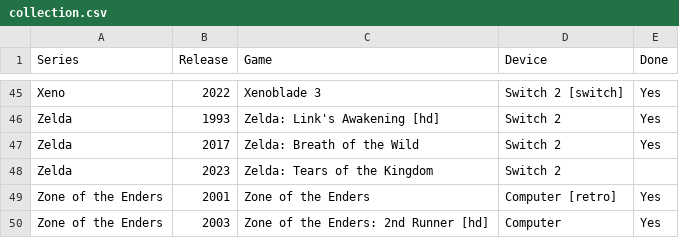
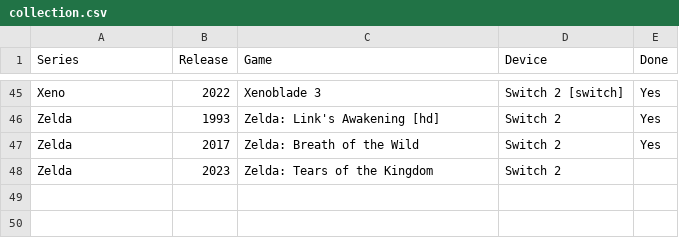
Before and after one commit to seriouslyunderappreciated/seriouslyunderappreciated.github.io, a CSV file: resources/collection.csv, drawn as a sheet; only a part is shown, gaps mark what is left out.

Commit message:
Update collection.csv

```diff
--- a/resources/collection.csv
+++ b/resources/collection.csv
@@ -48,3 +48 @@ Zelda,2017,Zelda: Breath of the Wild,Switch 2,Yes
 Zelda,2023,Zelda: Tears of the Kingdom,Switch 2,
-Zone of the Enders,2001,Zone of the Enders,Computer [retro],Yes
-Zone of the Enders,2003,Zone of the Enders: 2nd Runner [hd],Computer,Yes
```
